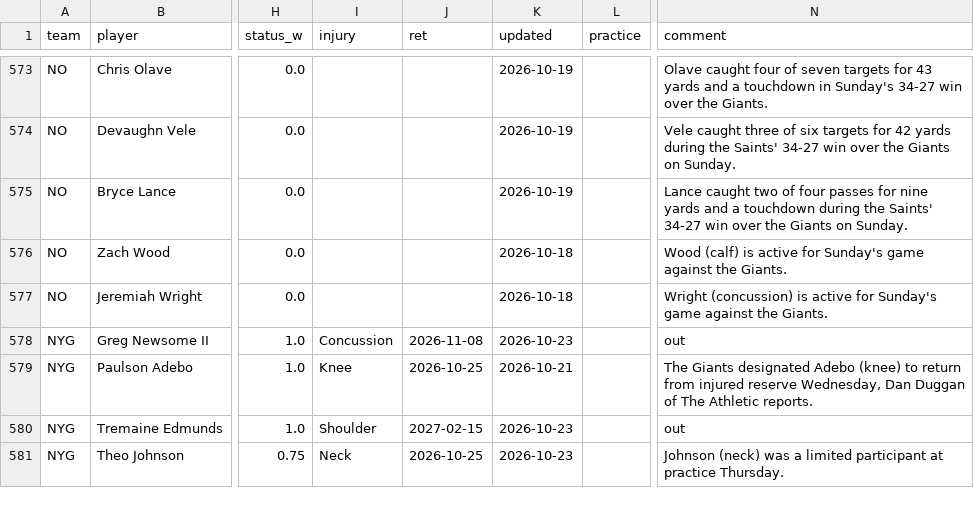
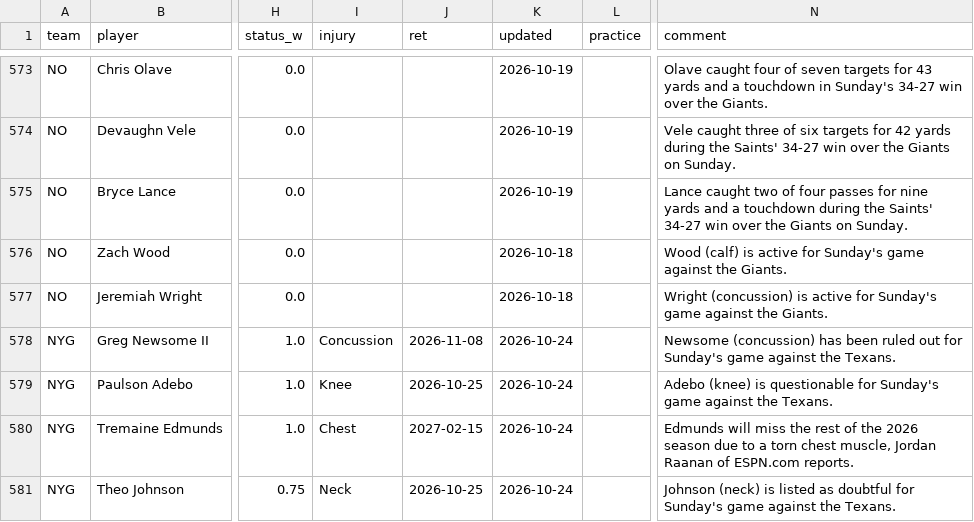
Before and after one commit to 3GO-47/rainman, a CSV file: data/processed/injuries_current.csv, drawn as a sheet; only a part is shown, gaps mark what is left out; the diff covers the shown part only; the diff names each change by its address in the sheet, - before the commit and + after, or states it on an @@ line.

```diff
--- a/data/processed/injuries_current.csv
+++ b/data/processed/injuries_current.csv
-K578 (updated): 2026-10-23
+K578 (updated): 2026-10-24
-N578 (comment): out
+N578 (comment): Newsome (concussion) has been ruled out for Sunday's game against the Texans.
-K579 (updated): 2026-10-21
+K579 (updated): 2026-10-24
-N579 (comment): The Giants designated Adebo (knee) to return from injured reserve Wednesday, Dan Duggan of The Athletic reports.
+N579 (comment): Adebo (knee) is questionable for Sunday's game against the Texans.
-I580 (injury): Shoulder
+I580 (injury): Chest
-K580:K581 (updated): 2026-10-23
+K580:K581 (updated): 2026-10-24
-N580 (comment): out
+N580 (comment): Edmunds will miss the rest of the 2026 season due to a torn chest muscle, Jordan Raanan of ESPN.com reports.
-N581 (comment): Johnson (neck) was a limited participant at practice Thursday.
+N581 (comment): Johnson (neck) is listed as doubtful for Sunday's game against the Texans.
```
Also changed, not shown: 2 added rows, 2 removed rows and 79 edited cells elsewhere in this file, data/processed/arb_opps.csv, data/processed/bet_td.csv, 41 other files.
